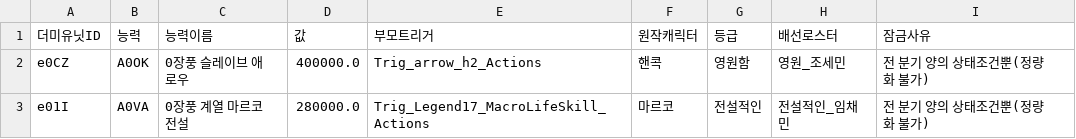
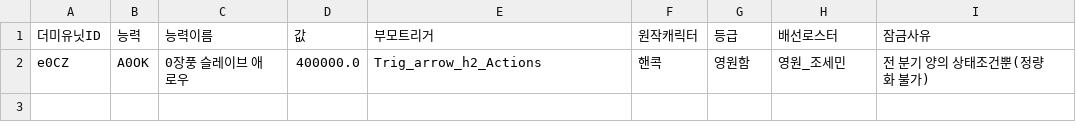
Before and after one commit to aabyess/GuilRandomDefense, a CSV file: Docs/reference/GATE_LOCKED_ROWS.csv, drawn as a sheet; the diff names each change by its address in the sheet, - before the commit and + after, or states it on an @@ line.

```diff
--- a/Docs/reference/GATE_LOCKED_ROWS.csv
+++ b/Docs/reference/GATE_LOCKED_ROWS.csv
-row 3: e01I | A0VA | 0장풍 계열 마르코전설 | 280000.0 | Trig_Legend17_MacroLifeSkill_Actions | 마르코 | 전설적인 | 전설적인_임채민 | 전 분기 양의 상태조건뿐(정량화 불가)
```
Also changed, not shown: Docs/reference/REMOVED_NONFUNCTIONAL_DUMMY_ROWS.csv, 6 other files.
